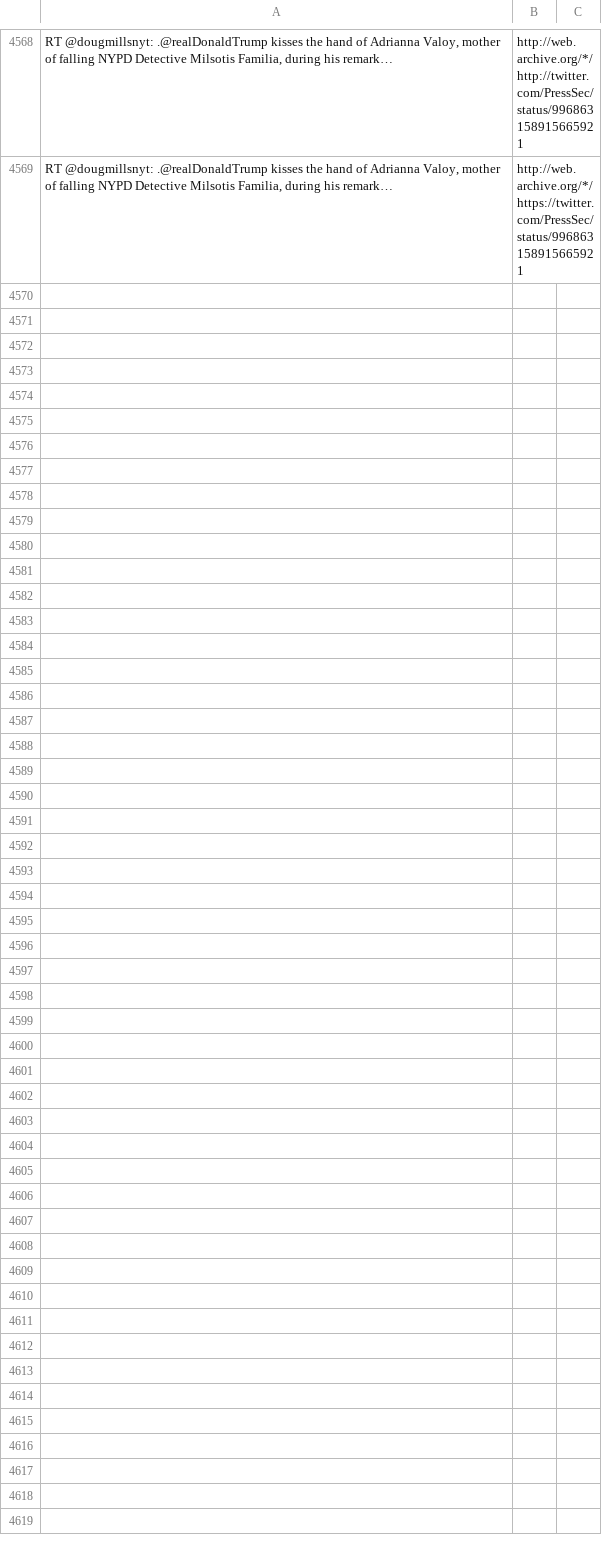
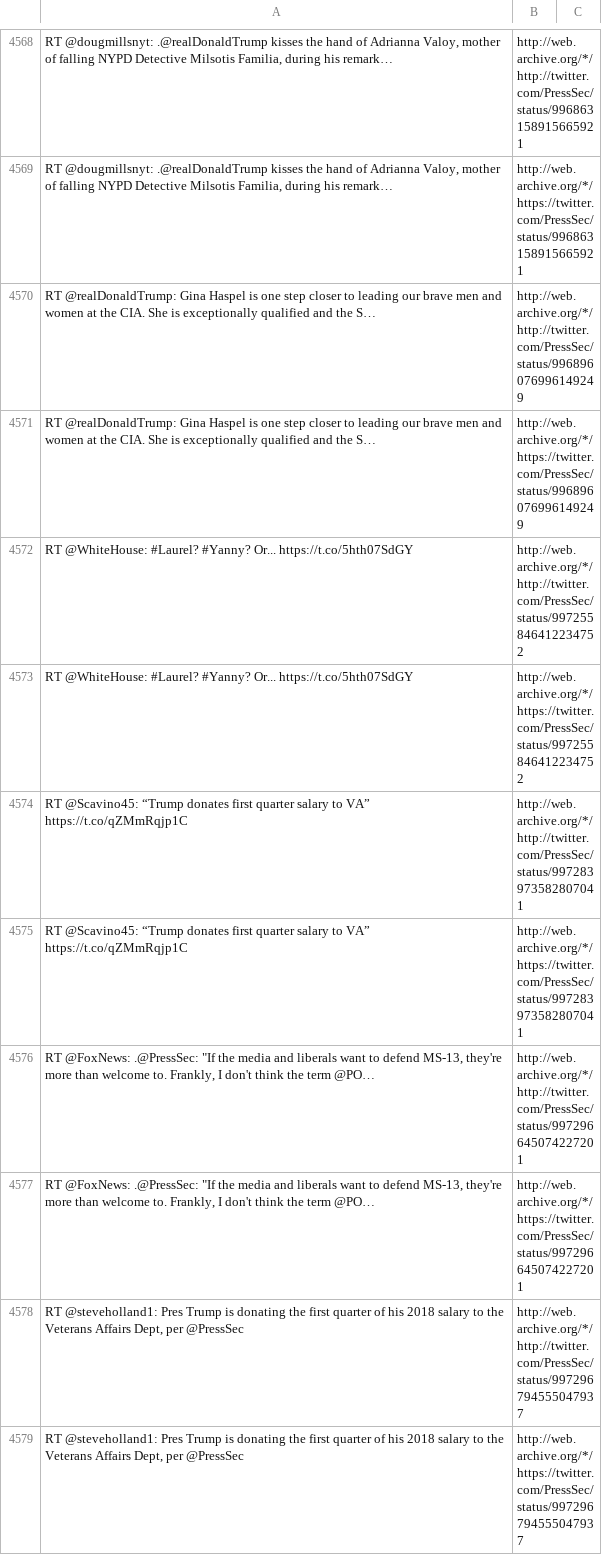
Before and after one commit to patrick-brian-mooney/archive-junta, a CSV file: data/archive_PressSec.csv, drawn as a sheet; only a part is shown, gaps mark what is left out; the diff names each change by its address in the sheet, - before the commit and + after, or states it on an @@ line.

```diff
--- a/data/archive_PressSec.csv
+++ b/data/archive_PressSec.csv
+row 4570: RT @realDonaldTrump: Gina Haspel is one step closer to leading our brave men and women at the CIA. She is exceptionally qualified and the S… | http://web.archive.org/*/http://twitter.com/PressSec/status/996896076996149249
+row 4571: RT @realDonaldTrump: Gina Haspel is one step closer to leading our brave men and women at the CIA. She is exceptionally qualified and the S… | http://web.archive.org/*/https://twitter.com/PressSec/status/996896076996149249
+row 4572: RT @WhiteHouse: #Laurel? #Yanny? Or... https://t.co/5hth07SdGY | http://web.archive.org/*/http://twitter.com/PressSec/status/997255846412234752
+row 4573: RT @WhiteHouse: #Laurel? #Yanny? Or... https://t.co/5hth07SdGY | http://web.archive.org/*/https://twitter.com/PressSec/status/997255846412234752
+row 4574: RT @Scavino45: “Trump donates first quarter salary to VA” https://t.co/qZMmRqjp1C | http://web.archive.org/*/http://twitter.com/PressSec/status/997283973582807041
+row 4575: RT @Scavino45: “Trump donates first quarter salary to VA” https://t.co/qZMmRqjp1C | http://web.archive.org/*/https://twitter.com/PressSec/status/997283973582807041
+row 4576: RT @FoxNews: .@PressSec: "If the media and liberals want to defend MS-13, they're more than welcome to. Frankly, I don't think the term @PO… | http://web.archive.org/*/http://twitter.com/PressSec/status/997296645074227201
+row 4577: RT @FoxNews: .@PressSec: "If the media and liberals want to defend MS-13, they're more than welcome to. Frankly, I don't think the term @PO… | http://web.archive.org/*/https://twitter.com/PressSec/status/997296645074227201
+row 4578: RT @steveholland1: Pres Trump is donating the first quarter of his 2018 salary to the Veterans Affairs Dept, per @PressSec | http://web.archive.org/*/http://twitter.com/PressSec/status/997296794555047937
+row 4579: RT @steveholland1: Pres Trump is donating the first quarter of his 2018 salary to the Veterans Affairs Dept, per @PressSec | http://web.archive.org/*/https://twitter.com/PressSec/status/997296794555047937
```
Also changed, not shown: data/archive_BetsyDeVosED.csv, data/archive_JessicaDitto45.csv, 38 other files.
